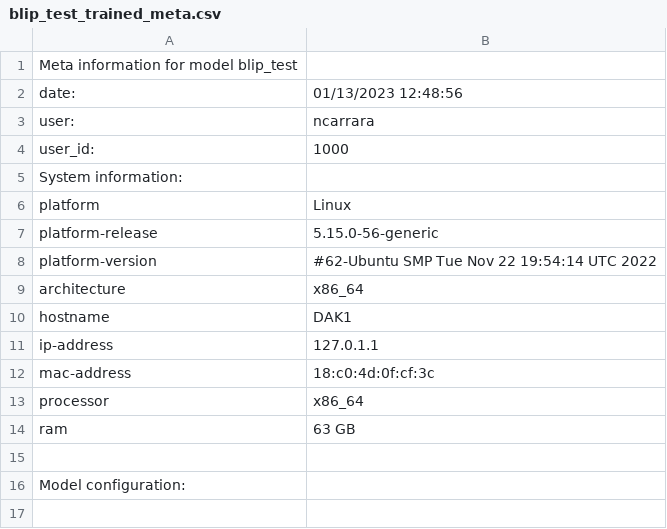
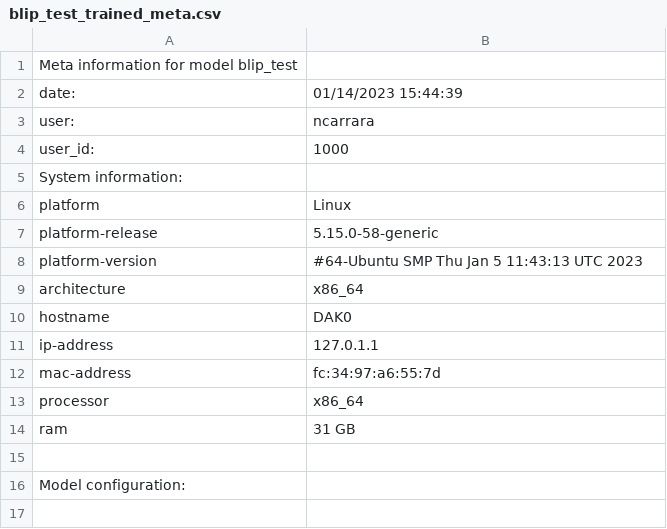
Before and after one commit to Neutron-Calibration-in-DUNE/Blip, a CSV file: examples/models/blip_test/blip_test_trained_meta.csv, drawn as a sheet; only a part is shown.

```diff
--- a/examples/models/blip_test/blip_test_trained_meta.csv
+++ b/examples/models/blip_test/blip_test_trained_meta.csv
@@ -1,3 +1,3 @@
 Meta information for model blip_test
-date:	01/13/2023 12:48:56
+date:	01/14/2023 15:44:39
 user:	ncarrara
@@ -6,10 +6,10 @@ System information:
 platform	Linux
-platform-release	5.15.0-56-generic
-platform-version	#62-Ubuntu SMP Tue Nov 22 19:54:14 UTC 2022
+platform-release	5.15.0-58-generic
+platform-version	#64-Ubuntu SMP Thu Jan 5 11:43:13 UTC 2023
 architecture	x86_64
-hostname	DAK1
+hostname	DAK0
 ip-address	127.0.1.1
-mac-address	18:c0:4d:0f:cf:3c
+mac-address	fc:34:97:a6:55:7d
 processor	x86_64
-ram	63 GB
+ram	31 GB
 
```
Also changed, not shown: examples/models/blip_test/blip_test_init_meta.csv, 52 other files.
